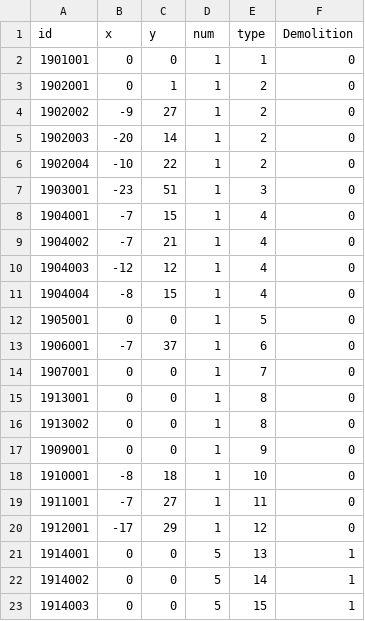
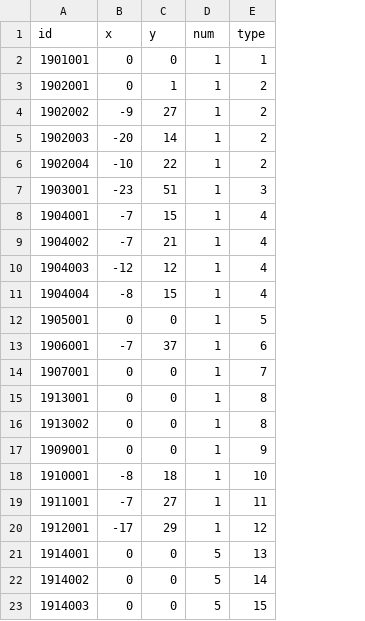
Before and after one commit to kspine/solution_pk, a CSV file: etc/poseidon/empery_center_data/castle_buildingxy.csv, drawn as a sheet; the diff names each change by its address in the sheet, - before the commit and + after, or states it on an @@ line.

```diff
--- a/etc/poseidon/empery_center_data/castle_buildingxy.csv
+++ b/etc/poseidon/empery_center_data/castle_buildingxy.csv
-column F (Demolition), rows 2-23: 0 | 0 | 0 | 0 | 0 | 0 | 0 | 0 | 0 | 0 | 0 | 0 | 0 | 0 | 0 | 0 | 0 | 0 | 0 | 1 | 1 | 1
```
Also changed, not shown: etc/poseidon/empery_center_data/City_Camp.csv, etc/poseidon/empery_center_data/City_Castel.csv, 22 other files.
